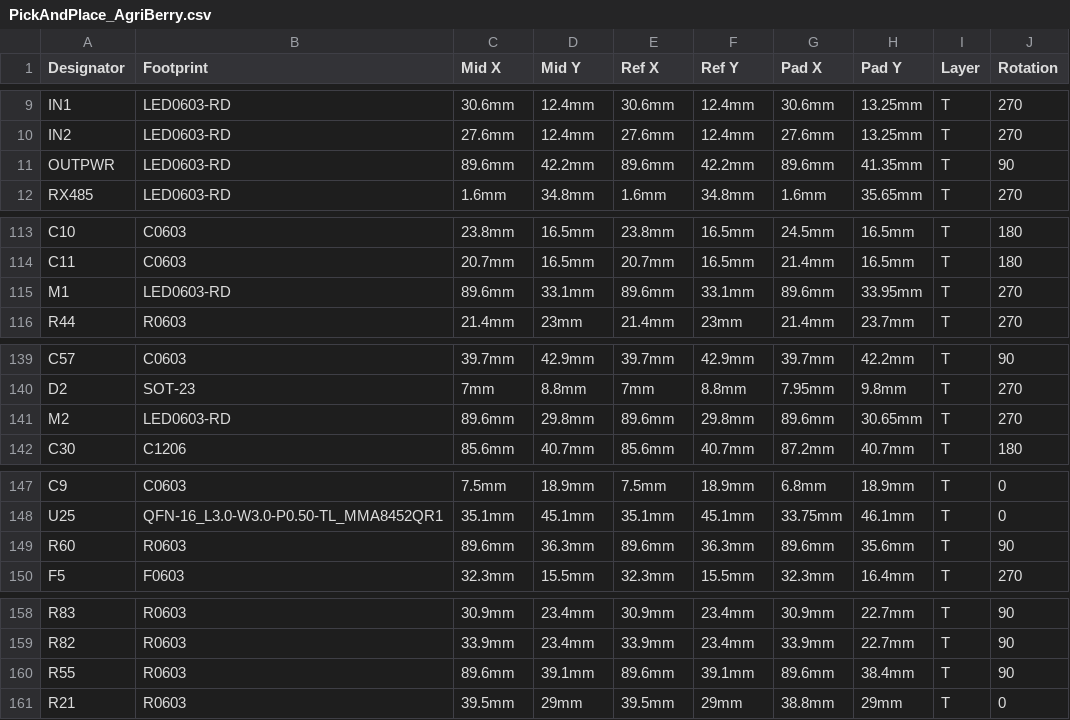
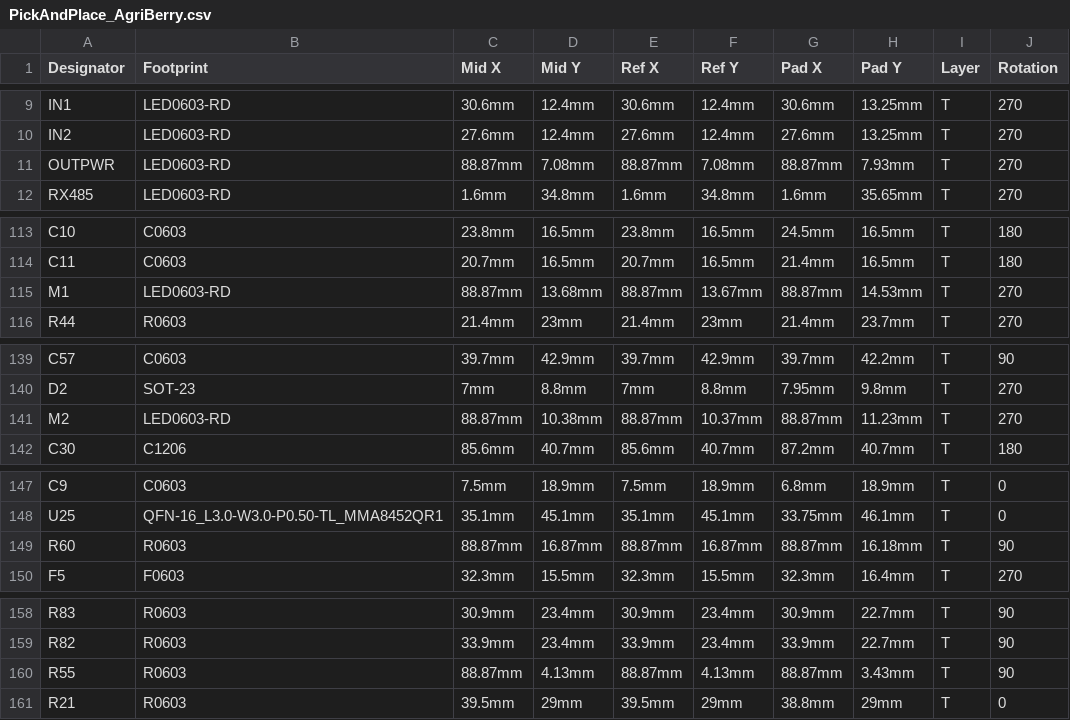
Before and after one commit to GormR/HW_for_AgOpenGPS, a CSV file: AgriBerry/production_data/PickAndPlace_AgriBerry.csv, drawn as a sheet; only a part is shown, gaps mark what is left out; the diff names each change by its address in the sheet, - before the commit and + after, or states it on an @@ line.

```diff
--- a/AgriBerry/production_data/PickAndPlace_AgriBerry.csv
+++ b/AgriBerry/production_data/PickAndPlace_AgriBerry.csv
-C11 (Mid X): 89.6mm
+C11 (Mid X): 88.87mm
-D11 (Mid Y): 42.2mm
+D11 (Mid Y): 7.08mm
-E11 (Ref X): 89.6mm
+E11 (Ref X): 88.87mm
-F11 (Ref Y): 42.2mm
+F11 (Ref Y): 7.08mm
-G11 (Pad X): 89.6mm
+G11 (Pad X): 88.87mm
-H11 (Pad Y): 41.35mm
+H11 (Pad Y): 7.93mm
-J11 (Rotation): 90
+J11 (Rotation): 270
-C115 (Mid X): 89.6mm
+C115 (Mid X): 88.87mm
-D115 (Mid Y): 33.1mm
+D115 (Mid Y): 13.68mm
-E115 (Ref X): 89.6mm
+E115 (Ref X): 88.87mm
-F115 (Ref Y): 33.1mm
+F115 (Ref Y): 13.67mm
-G115 (Pad X): 89.6mm
+G115 (Pad X): 88.87mm
-H115 (Pad Y): 33.95mm
+H115 (Pad Y): 14.53mm
-C141 (Mid X): 89.6mm
+C141 (Mid X): 88.87mm
-D141 (Mid Y): 29.8mm
+D141 (Mid Y): 10.38mm
-E141 (Ref X): 89.6mm
+E141 (Ref X): 88.87mm
-F141 (Ref Y): 29.8mm
+F141 (Ref Y): 10.37mm
-G141 (Pad X): 89.6mm
+G141 (Pad X): 88.87mm
-H141 (Pad Y): 30.65mm
+H141 (Pad Y): 11.23mm
-C149 (Mid X): 89.6mm
+C149 (Mid X): 88.87mm
-D149 (Mid Y): 36.3mm
+D149 (Mid Y): 16.87mm
-E149 (Ref X): 89.6mm
+E149 (Ref X): 88.87mm
-F149 (Ref Y): 36.3mm
+F149 (Ref Y): 16.87mm
-G149 (Pad X): 89.6mm
+G149 (Pad X): 88.87mm
-H149 (Pad Y): 35.6mm
+H149 (Pad Y): 16.18mm
-C160 (Mid X): 89.6mm
+C160 (Mid X): 88.87mm
-D160 (Mid Y): 39.1mm
+D160 (Mid Y): 4.13mm
-E160 (Ref X): 89.6mm
+E160 (Ref X): 88.87mm
-F160 (Ref Y): 39.1mm
+F160 (Ref Y): 4.13mm
-G160 (Pad X): 89.6mm
+G160 (Pad X): 88.87mm
-H160 (Pad Y): 38.4mm
+H160 (Pad Y): 3.43mm
```
Also changed, not shown: 2 other files.
